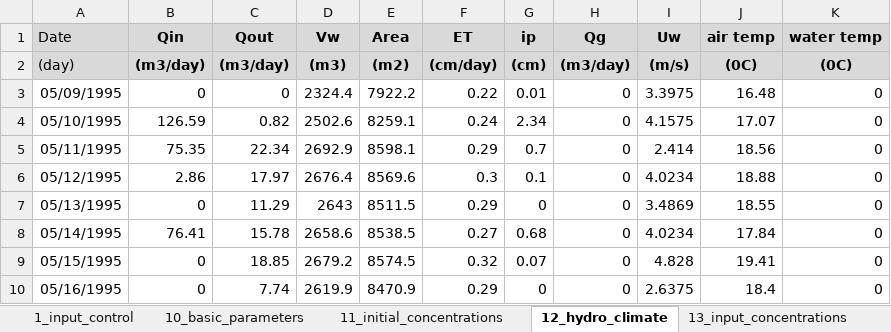
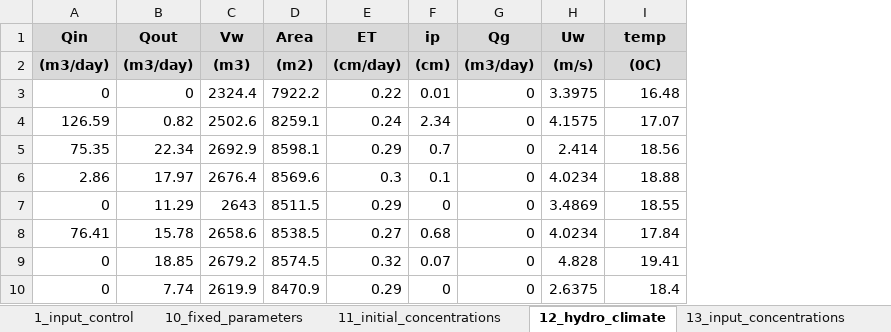
Before and after one commit to USEPA/WetQual-GUI, an Excel workbook: Sample_InputFiles_for_WetQual.xlsx, sheet 12_hydro_climate, drawn as a sheet; only a part is shown; values as stored, in another font and other column widths than the file's, no borders; removed rows and columns are numbered as before the commit, all else as after; the diff names each change by its address in the sheet, - before the commit and + after, or states it on an @@ line.

```diff
--- a/Sample_InputFiles_for_WetQual.xlsx (sheet 12_hydro_climate)
+++ b/Sample_InputFiles_for_WetQual.xlsx (sheet 12_hydro_climate)
-sheet tab: 10_basic_parameters
+sheet tab: 10_fixed_parameters
-column A (Date), rows 2-10: (day) | 05/09/1995 | 05/10/1995 | 05/11/1995 | 05/12/1995 | 05/13/1995 | 05/14/1995 | 05/15/1995 | 05/16/1995
-column K (water temp), rows 2-10: (0C) | 0 | 0 | 0 | 0 | 0 | 0 | 0 | 0
-I1: air temp
+I1: temp
```
Also changed, not shown: sheet 10_fixed_parameters, sheet 15_generated_parameters_carbon, sheet 13_input_concentrations, sheet 1_input_control, other sheet tabs.
